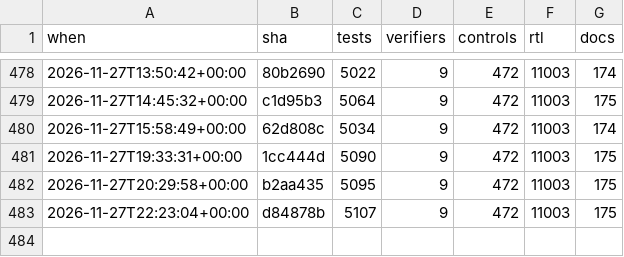
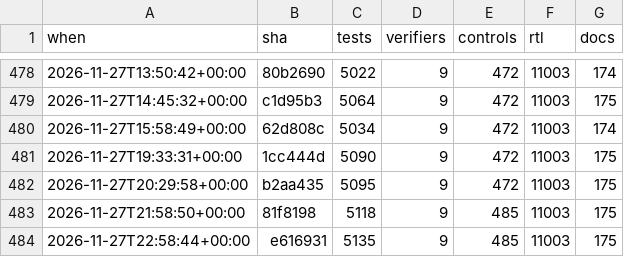
Before and after one commit to 2AMLogic/gf180-parasynth, a CSV file: docs/scorecard/history.csv, drawn as a sheet; only a part is shown, gaps mark what is left out.

```diff
--- a/docs/scorecard/history.csv
+++ b/docs/scorecard/history.csv
@@ -482,2 +482,3 @@ when,sha,tests,verifiers,controls,rtl,docs
 2026-11-27T20:29:58+00:00,b2aa435,5095,9,472,11003,175
-2026-11-27T22:23:04+00:00,d84878b,5107,9,472,11003,175
+2026-11-27T21:58:50+00:00,81f8198,5118,9,485,11003,175
+2026-11-27T22:58:44+00:00,e616931,5135,9,485,11003,175
```
Also changed, not shown: 1 other file.
